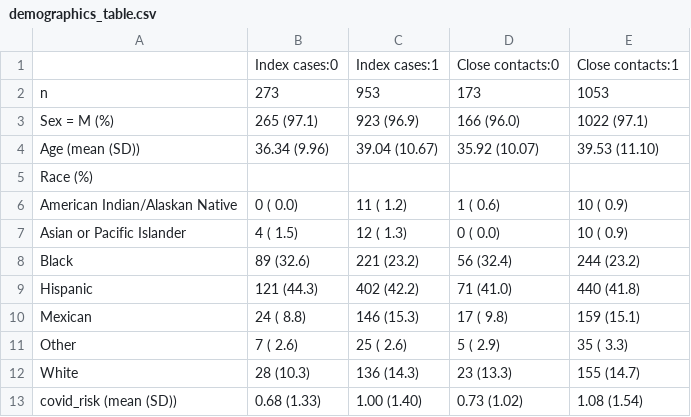
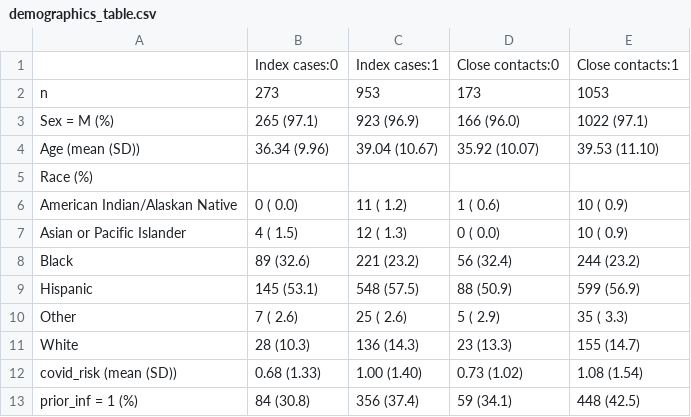
Before and after one commit to sophttan/covid-indirects, a CSV file: tables/demographics_table.csv, drawn as a sheet; only a part is shown; the shorter side is filled out with more unchanged rows.

```diff
--- a/tables/demographics_table.csv
+++ b/tables/demographics_table.csv
@@ -8,4 +8,3 @@
 "   Black","   89 (32.6) ","  221 (23.2) ","   56 (32.4) ","  244 (23.2) "
-"   Hispanic","  121 (44.3) ","  402 (42.2) ","   71 (41.0) ","  440 (41.8) "
-"   Mexican","   24 ( 8.8) ","  146 (15.3) ","   17 ( 9.8) ","  159 (15.1) "
+"   Hispanic","  145 (53.1) ","  548 (57.5) ","   88 (50.9) ","  599 (56.9) "
 "   Other","    7 ( 2.6) ","   25 ( 2.6) ","    5 ( 2.9) ","   35 ( 3.3) "
```
Also changed, not shown: tables/demographics_table_by_doses.csv, 15 other files.
